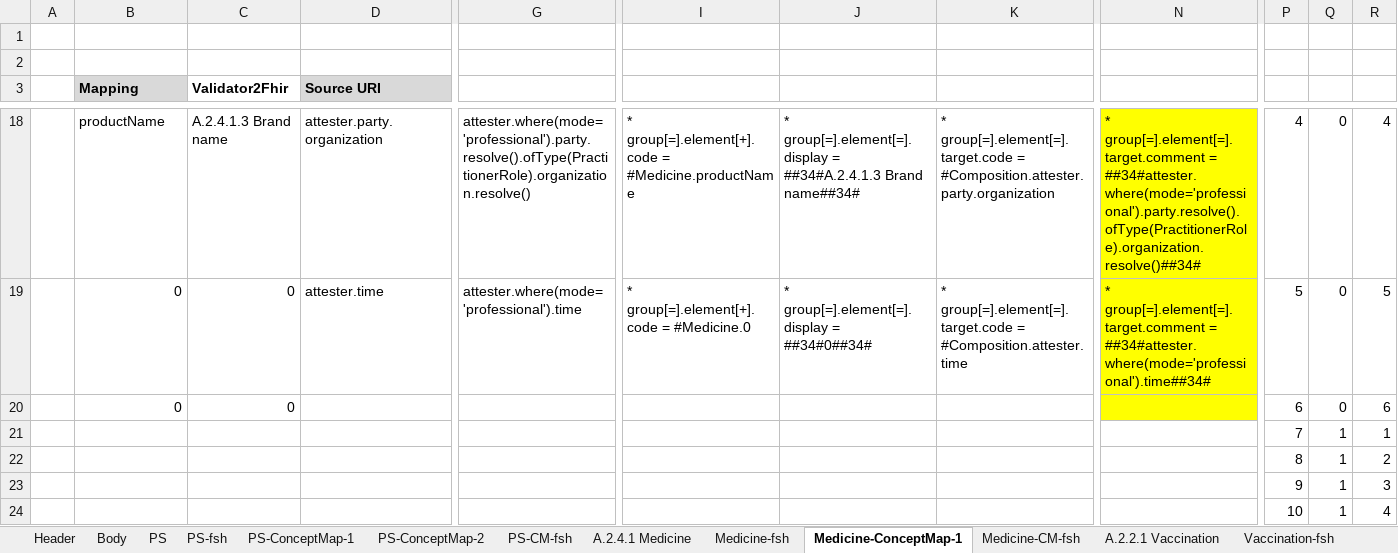
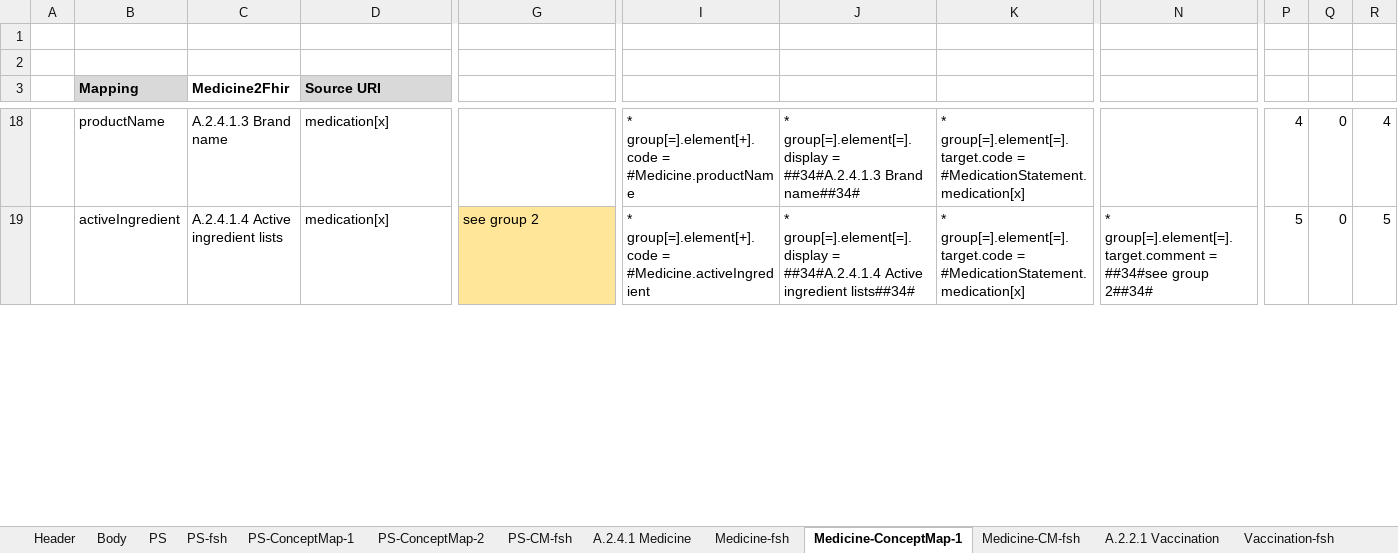
Before and after one commit to carmoao/XpanDH-PS, an Excel workbook: src-models/eups-model-maps.xlsm, sheet Medicine-ConceptMap-1, drawn as a sheet; only a part is shown, gaps mark what is left out; values as stored, in another font and other column widths than the file's, no borders; removed rows and columns are numbered as before the commit, all else as after; rows hold the shown columns only; the diff covers the shown part only; the diff names each change by its address in the sheet, - before the commit and + after, or states it on an @@ line.

Commit message:
first medication model mapping

```diff
--- a/src-models/eups-model-maps.xlsm (sheet Medicine-ConceptMap-1)
+++ b/src-models/eups-model-maps.xlsm (sheet Medicine-ConceptMap-1)
-C3: Validator2Fhir
+C3: Medicine2Fhir
-D18 (Source URI): attester.party.organization
+D18 (Source URI): medication[x]
-G18: attester.where(mode='professional').party.resolve().ofType(PractitionerRole).organization.resolve()
+G18: (empty)
-K18: …group[=].element[=].target.code = #Composition.attester.party.organization
+K18: …group[=].element[=].target.code = #MedicationStatement.medication[x]
-N18:N19 fill: #FFFF00
+N18:N19 fill: none
-N18: * group[=].element[=].target.comment = ##34#attester.where(mode='professional').party.resolve().ofType(PractitionerRole).organization.resolve()##34#
+N18: (empty)
-B19 (Mapping): 0
+B19 (Mapping): activeIngredient
-C19 (Medicine2Fhir): 0
+C19 (Medicine2Fhir): A.2.4.1.4 Active ingredient lists
-D19 (Source URI): attester.time
+D19 (Source URI): medication[x]
-G19: attester.where(mode='professional').time
+G19: see group 2
-G19 fill: none
+G19 fill: #FFE699
-I19: …group[=].element[+].code = #Medicine.0
+I19: …group[=].element[+].code = #Medicine.activeIngredient
-J19: …group[=].element[=].display = ##34#0##34#
+J19: …group[=].element[=].display = ##34#A.2.4.1.4 Active ingredient lists##34#
-K19: …group[=].element[=].target.code = #Composition.attester.time
+K19: …group[=].element[=].target.code = #MedicationStatement.medication[x]
-N19: …group[=].element[=].target.comment = ##34#attester.where(mode='professional').time##34#
+N19: …group[=].element[=].target.comment = ##34#see group 2##34#
-row 20:  | 0 | 0 |  |  |  |  |  |  | 6 | 0 | 6
-row 21:  |  |  |  |  |  |  |  |  | 7 | 1 | 1
-row 22:  |  |  |  |  |  |  |  |  | 8 | 1 | 2
-row 23:  |  |  |  |  |  |  |  |  | 9 | 1 | 3
-row 24:  |  |  |  |  |  |  |  |  | 10 | 1 | 4
```
Also changed, not shown: 41 added rows, 1 removed row, 40 edited cells and cell formats elsewhere in this sheet, sheet Medicine-CM-fsh, formulas that keep their value, 8 other files.
